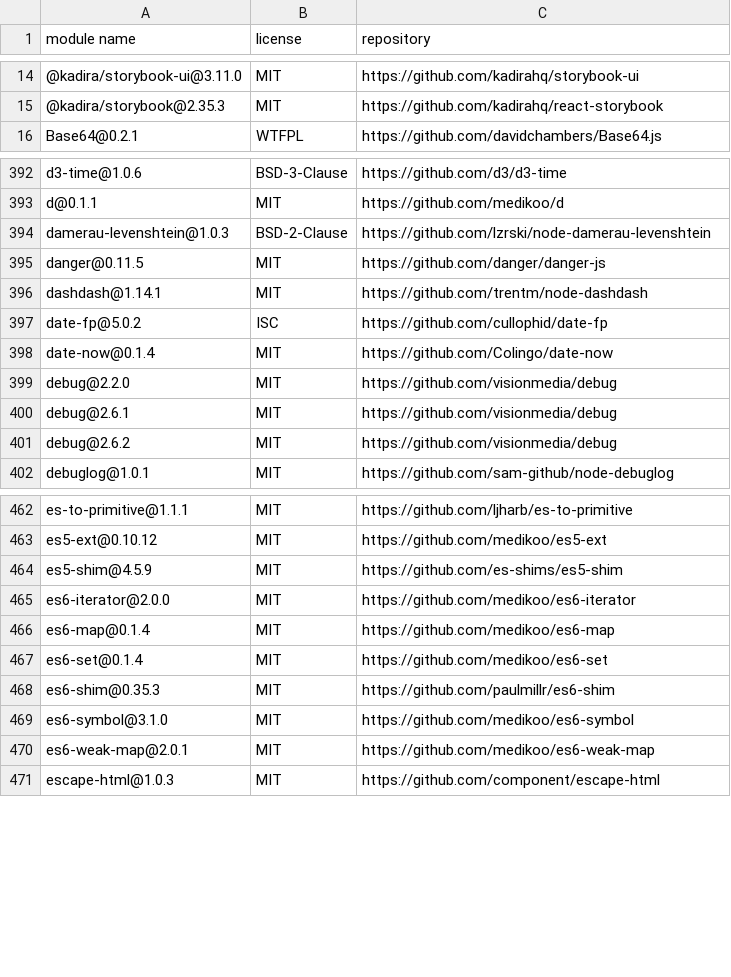
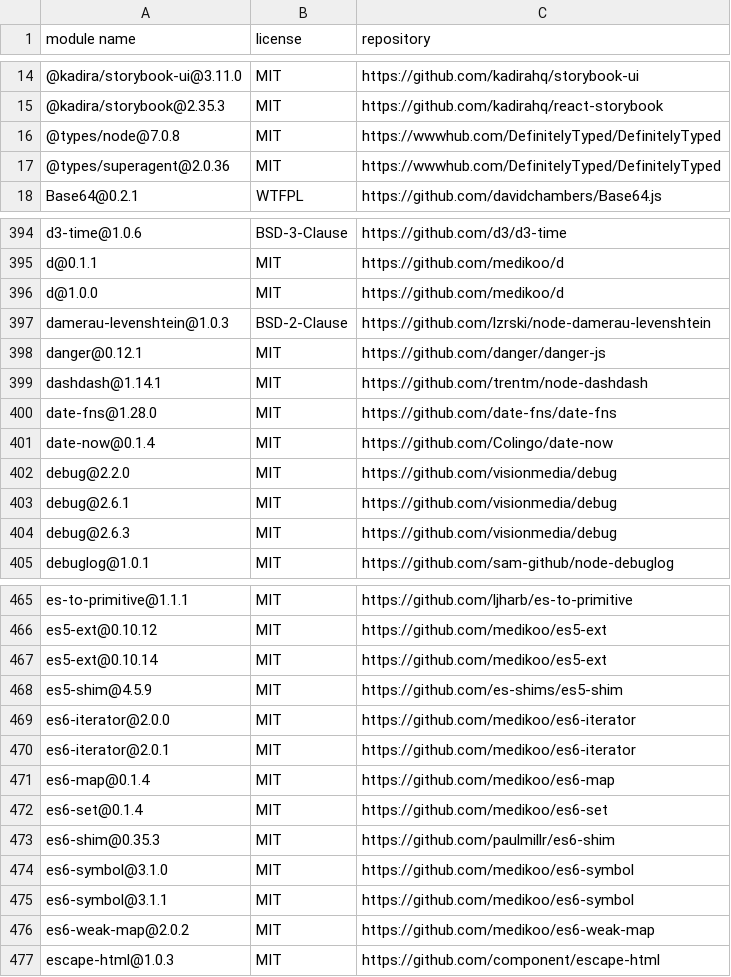
Before and after one commit to MCS-Lite/mcs-lite, a CSV file: docs/licenses.csv, drawn as a sheet; only a part is shown, gaps mark what is left out; the diff covers the shown part only.

```diff
--- a/docs/licenses.csv
+++ b/docs/licenses.csv
@@ -15,2 +15,4 @@
 "@kadira/storybook@2.35.3","MIT","https://github.com/kadirahq/react-storybook"
+"@types/node@7.0.8","MIT","https://wwwhub.com/DefinitelyTyped/DefinitelyTyped"
+"@types/superagent@2.0.36","MIT","https://wwwhub.com/DefinitelyTyped/DefinitelyTyped"
 "Base64@0.2.1","WTFPL","https://github.com/davidchambers/Base64.js"
@@ -393,6 +395,7 @@
 "d@0.1.1","MIT","https://github.com/medikoo/d"
+"d@1.0.0","MIT","https://github.com/medikoo/d"
 "damerau-levenshtein@1.0.3","BSD-2-Clause","https://github.com/lzrski/node-damerau-levenshtein"
-"danger@0.11.5","MIT","https://github.com/danger/danger-js"
+"danger@0.12.1","MIT","https://github.com/danger/danger-js"
 "dashdash@1.14.1","MIT","https://github.com/trentm/node-dashdash"
-"date-fp@5.0.2","ISC","https://github.com/cullophid/date-fp"
+"date-fns@1.28.0","MIT","https://github.com/date-fns/date-fns"
 "date-now@0.1.4","MIT","https://github.com/Colingo/date-now"
@@ -400,3 +403,3 @@
 "debug@2.6.1","MIT","https://github.com/visionmedia/debug"
-"debug@2.6.2","MIT","https://github.com/visionmedia/debug"
+"debug@2.6.3","MIT","https://github.com/visionmedia/debug"
 "debuglog@1.0.1","MIT","https://github.com/sam-github/node-debuglog"
@@ -463,4 +466,6 @@
 "es5-ext@0.10.12","MIT","https://github.com/medikoo/es5-ext"
+"es5-ext@0.10.14","MIT","https://github.com/medikoo/es5-ext"
 "es5-shim@4.5.9","MIT","https://github.com/es-shims/es5-shim"
 "es6-iterator@2.0.0","MIT","https://github.com/medikoo/es6-iterator"
+"es6-iterator@2.0.1","MIT","https://github.com/medikoo/es6-iterator"
 "es6-map@0.1.4","MIT","https://github.com/medikoo/es6-map"
@@ -469,3 +474,4 @@
 "es6-symbol@3.1.0","MIT","https://github.com/medikoo/es6-symbol"
-"es6-weak-map@2.0.1","MIT","https://github.com/medikoo/es6-weak-map"
+"es6-symbol@3.1.1","MIT","https://github.com/medikoo/es6-symbol"
+"es6-weak-map@2.0.2","MIT","https://github.com/medikoo/es6-weak-map"
 "escape-html@1.0.3","MIT","https://github.com/component/escape-html"
```
Also changed, not shown: 7 added rows, 13 removed rows and 21 edited cells elsewhere in this file, 4 other files.
